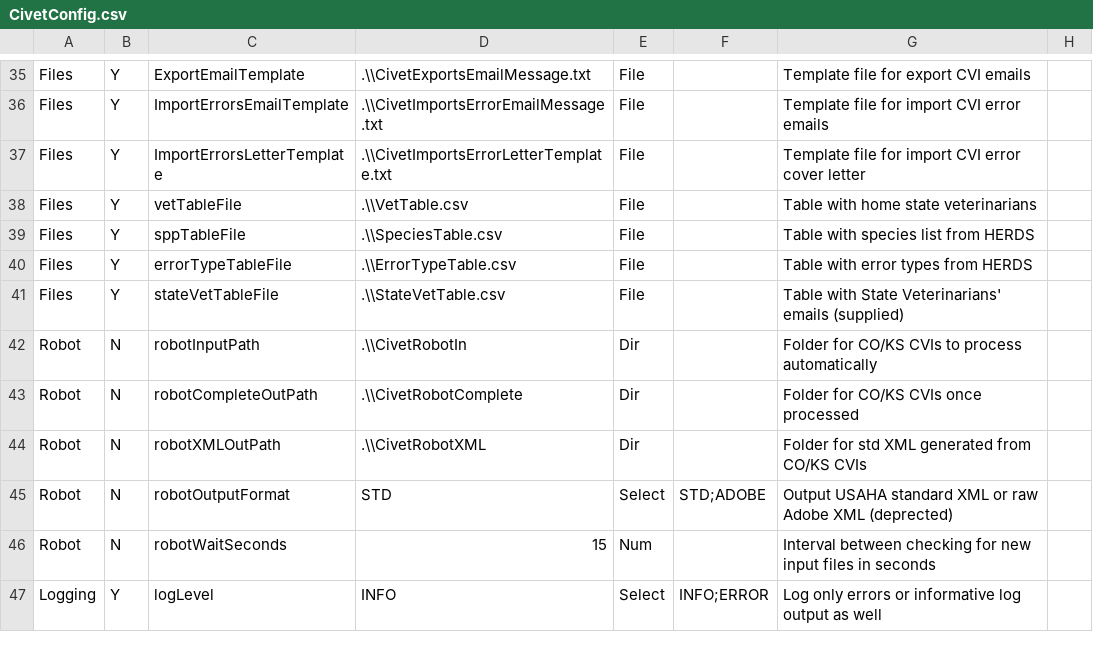
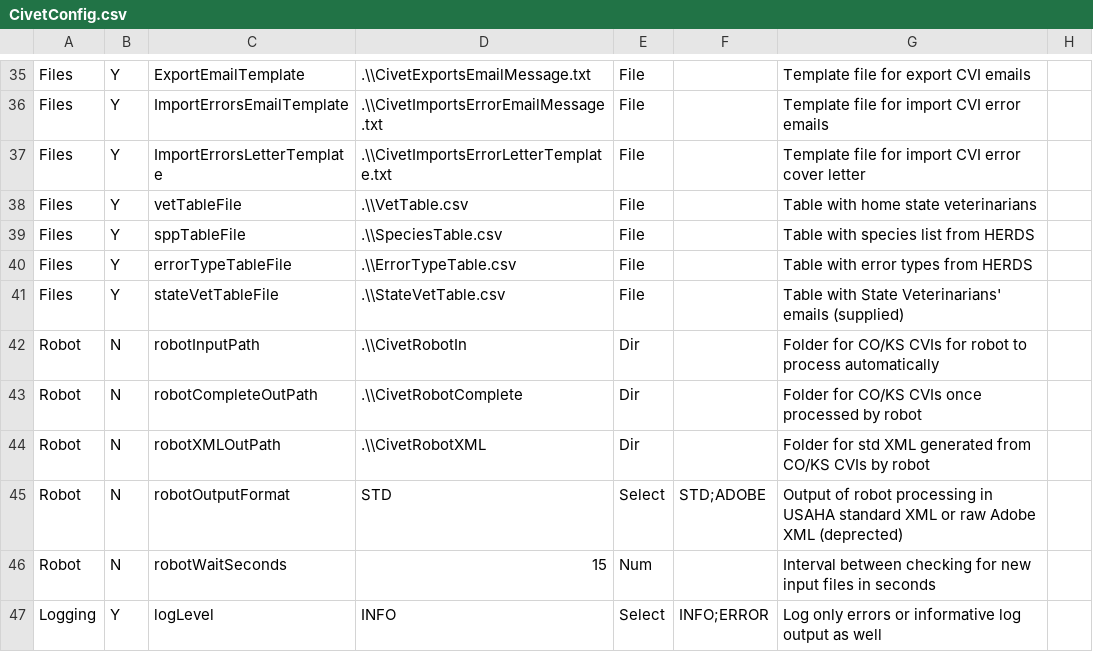
Before and after one commit to mkm1879/Civet, a CSV file: src/edu/clemson/lph/civet/res/CivetConfig.csv, drawn as a sheet; only a part is shown, gaps mark what is left out; the diff covers the shown part only.

```diff
--- a/src/edu/clemson/lph/civet/res/CivetConfig.csv
+++ b/src/edu/clemson/lph/civet/res/CivetConfig.csv
@@ -41,6 +41,6 @@ Files,Y,errorTypeTableFile,.\\ErrorTypeTable.csv,File,,Table with error types fr
 Files,Y,stateVetTableFile,.\\StateVetTable.csv,File,,Table with State Veterinarians' emails (supplied),
-Robot,N,robotInputPath,.\\CivetRobotIn,Dir,,Folder for CO/KS CVIs to process automatically,
-Robot,N,robotCompleteOutPath,.\\CivetRobotComplete,Dir,,Folder for CO/KS CVIs once processed,
-Robot,N,robotXMLOutPath,.\\CivetRobotXML,Dir,,Folder for std XML generated from CO/KS CVIs,
-Robot,N,robotOutputFormat,STD,Select,STD;ADOBE,Output USAHA standard XML or raw Adobe XML (deprected),
+Robot,N,robotInputPath,.\\CivetRobotIn,Dir,,Folder for CO/KS CVIs for robot to process automatically,
+Robot,N,robotCompleteOutPath,.\\CivetRobotComplete,Dir,,Folder for CO/KS CVIs once processed by robot,
+Robot,N,robotXMLOutPath,.\\CivetRobotXML,Dir,,Folder for std XML generated from CO/KS CVIs by robot,
+Robot,N,robotOutputFormat,STD,Select,STD;ADOBE,Output of robot processing in USAHA standard XML or raw Adobe XML (deprected),
 Robot,N,robotWaitSeconds,15,Num,,Interval between checking for new input files in seconds,
```
Also changed, not shown: 2 added rows, 2 removed rows and 11 edited cells elsewhere in this file, 6 other files.
